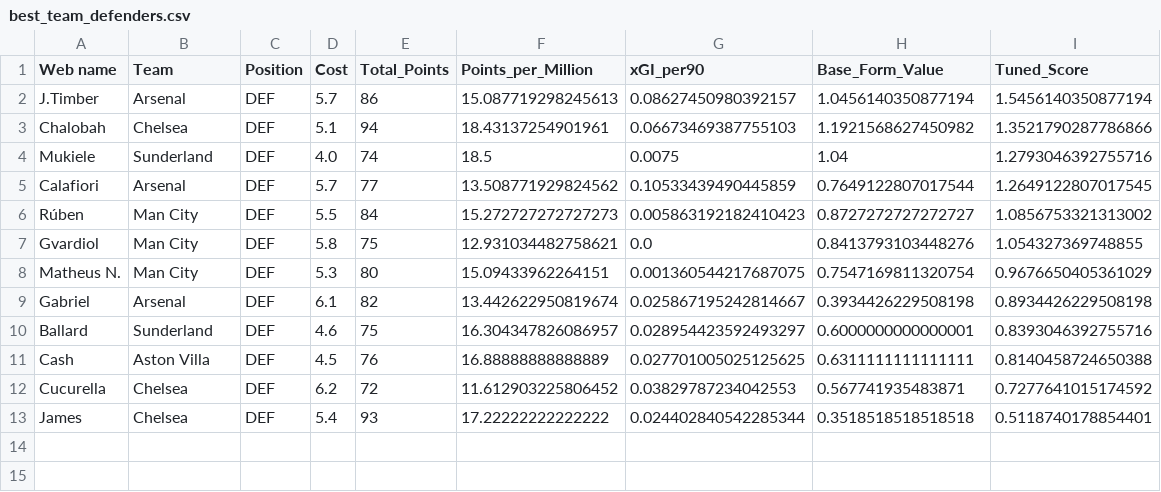
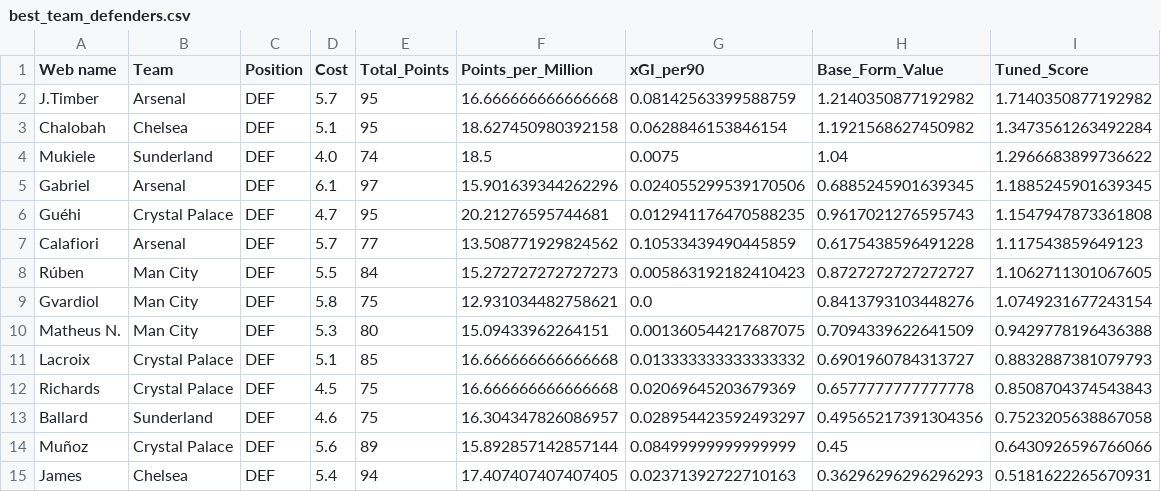
Before and after one commit to Dante777bm/fpl-data-collector, a CSV file: FPL_Data_2025-26/Insights/best_team_defenders.csv, drawn as a sheet.

```diff
--- a/FPL_Data_2025-26/Insights/best_team_defenders.csv
+++ b/FPL_Data_2025-26/Insights/best_team_defenders.csv
@@ -1,13 +1,15 @@
 Web name,Team,Position,Cost,Total_Points,Points_per_Million,xGI_per90,Base_Form_Value,Tuned_Score
-J.Timber,Arsenal,DEF,5.7,86,15.087719298245613,0.08627450980392157,1.0456140350877194,1.5456140350877194
-Chalobah,Chelsea,DEF,5.1,94,18.43137254901961,0.06673469387755103,1.1921568627450982,1.3521790287786866
-Mukiele,Sunderland,DEF,4.0,74,18.5,0.0075,1.04,1.2793046392755716
-Calafiori,Arsenal,DEF,5.7,77,13.508771929824562,0.10533439490445859,0.7649122807017544,1.2649122807017545
-Rúben,Man City,DEF,5.5,84,15.272727272727273,0.005863192182410423,0.8727272727272727,1.0856753321313002
-Gvardiol,Man City,DEF,5.8,75,12.931034482758621,0.0,0.8413793103448276,1.054327369748855
-Matheus N.,Man City,DEF,5.3,80,15.09433962264151,0.001360544217687075,0.7547169811320754,0.9676650405361029
-Gabriel,Arsenal,DEF,6.1,82,13.442622950819674,0.025867195242814667,0.3934426229508198,0.8934426229508198
-Ballard,Sunderland,DEF,4.6,75,16.304347826086957,0.028954423592493297,0.6000000000000001,0.8393046392755716
-Cash,Aston Villa,DEF,4.5,76,16.88888888888889,0.027701005025125625,0.6311111111111111,0.8140458724650388
-Cucurella,Chelsea,DEF,6.2,72,11.612903225806452,0.03829787234042553,0.567741935483871,0.7277641015174592
-James,Chelsea,DEF,5.4,93,17.22222222222222,0.024402840542285344,0.3518518518518518,0.5118740178854401
+J.Timber,Arsenal,DEF,5.7,95,16.666666666666668,0.08142563399588759,1.2140350877192982,1.7140350877192982
+Chalobah,Chelsea,DEF,5.1,95,18.627450980392158,0.0628846153846154,1.1921568627450982,1.3473561263492284
+Mukiele,Sunderland,DEF,4.0,74,18.5,0.0075,1.04,1.2966683899736622
+Gabriel,Arsenal,DEF,6.1,97,15.901639344262296,0.024055299539170506,0.6885245901639345,1.1885245901639345
+Guéhi,Crystal Palace,DEF,4.7,95,20.21276595744681,0.012941176470588235,0.9617021276595743,1.1547947873361808
+Calafiori,Arsenal,DEF,5.7,77,13.508771929824562,0.10533439490445859,0.6175438596491228,1.117543859649123
+Rúben,Man City,DEF,5.5,84,15.272727272727273,0.005863192182410423,0.8727272727272727,1.1062711301067605
+Gvardiol,Man City,DEF,5.8,75,12.931034482758621,0.0,0.8413793103448276,1.0749231677243154
+Matheus N.,Man City,DEF,5.3,80,15.09433962264151,0.001360544217687075,0.7094339622641509,0.9429778196436388
+Lacroix,Crystal Palace,DEF,5.1,85,16.666666666666668,0.013333333333333332,0.6901960784313727,0.8832887381079793
+Richards,Crystal Palace,DEF,4.5,75,16.666666666666668,0.02069645203679369,0.6577777777777778,0.8508704374543843
+Ballard,Sunderland,DEF,4.6,75,16.304347826086957,0.028954423592493297,0.49565217391304356,0.7523205638867058
+Muñoz,Crystal Palace,DEF,5.6,89,15.892857142857144,0.08499999999999999,0.45,0.6430926596766066
+James,Chelsea,DEF,5.4,94,17.407407407407405,0.02371392722710163,0.36296296296296293,0.5181622265670931
```
Also changed, not shown: FPL_Data_2025-26/Insights/best_team_goalkeepers.csv, FPL_Data_2025-26/Insights/best_team_midfielders.csv, 7 other files.
